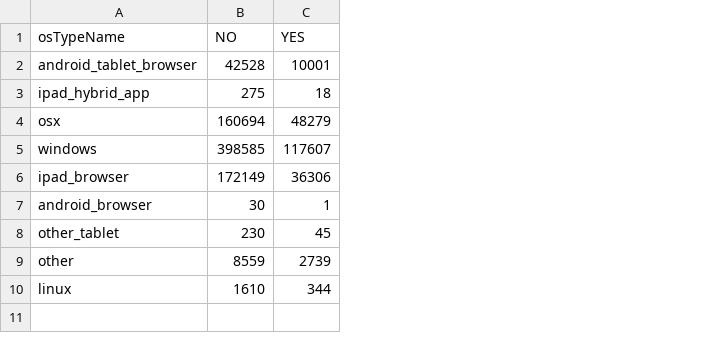
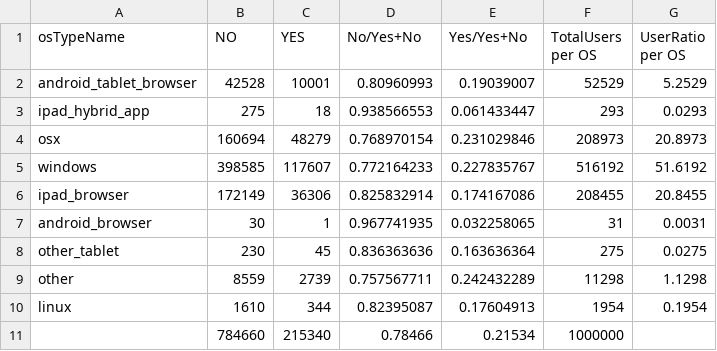
Before and after one commit to avr92/Brown_Datathon_17, a CSV file: DataVisualization/OSName.csv, drawn as a sheet; the diff names each change by its address in the sheet, - before the commit and + after, or states it on an @@ line.

Commit message:
Arima: Data Visualization graphs

```diff
--- a/DataVisualization/OSName.csv
+++ b/DataVisualization/OSName.csv
+column D (No/Yes+No), rows 2-10: 0.80960993 | 0.938566553 | 0.768970154 | 0.772164233 | 0.825832914 | 0.967741935 | 0.836363636 | 0.757567711 | 0.82395087
+column E (Yes/Yes+No), rows 2-10: 0.19039007 | 0.061433447 | 0.231029846 | 0.227835767 | 0.174167086 | 0.032258065 | 0.163636364 | 0.242432289 | 0.17604913
+column F (TotalUsers per OS), rows 2-10: 52529 | 293 | 208973 | 516192 | 208455 | 31 | 275 | 11298 | 1954
+column G (UserRatio per OS), rows 2-10: 5.2529 | 0.0293 | 20.8973 | 51.6192 | 20.8455 | 0.0031 | 0.0275 | 1.1298 | 0.1954
+row 11:  | 784660 | 215340 | 0.78466 | 0.21534 | 1000000
```
Also changed, not shown: DataVisualization/DaystoChecking.csv, DataVisualization/PastPageViews.csv, 1 other file.
